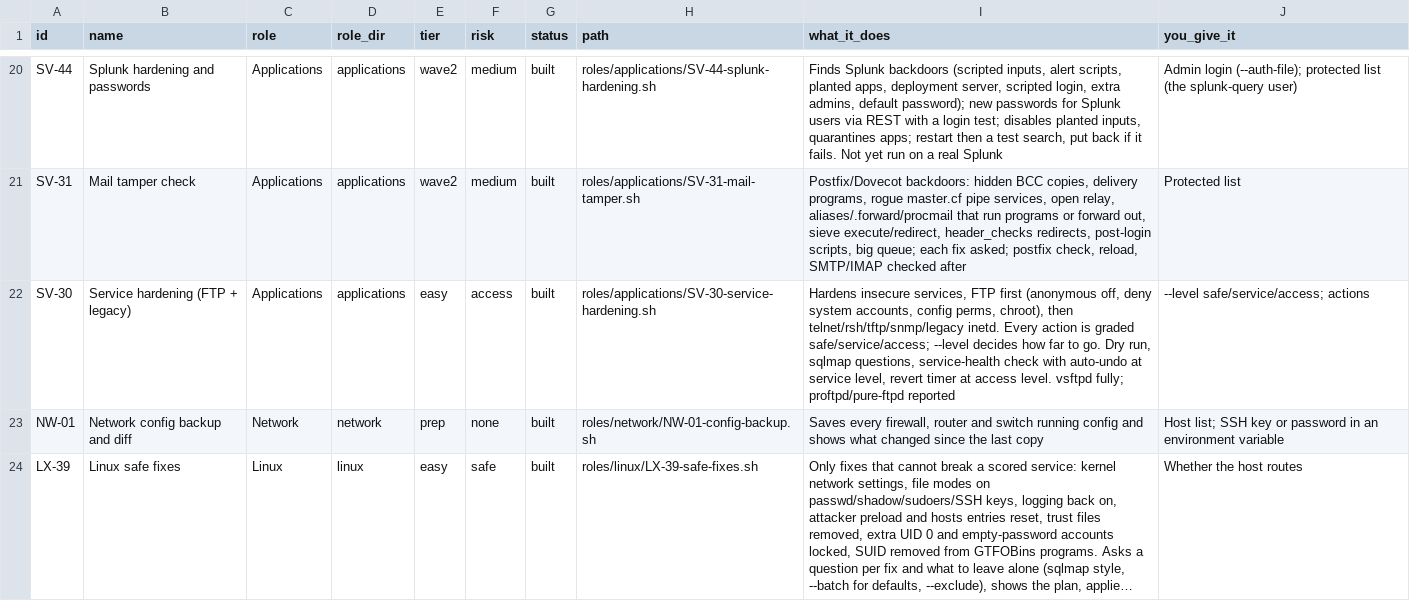
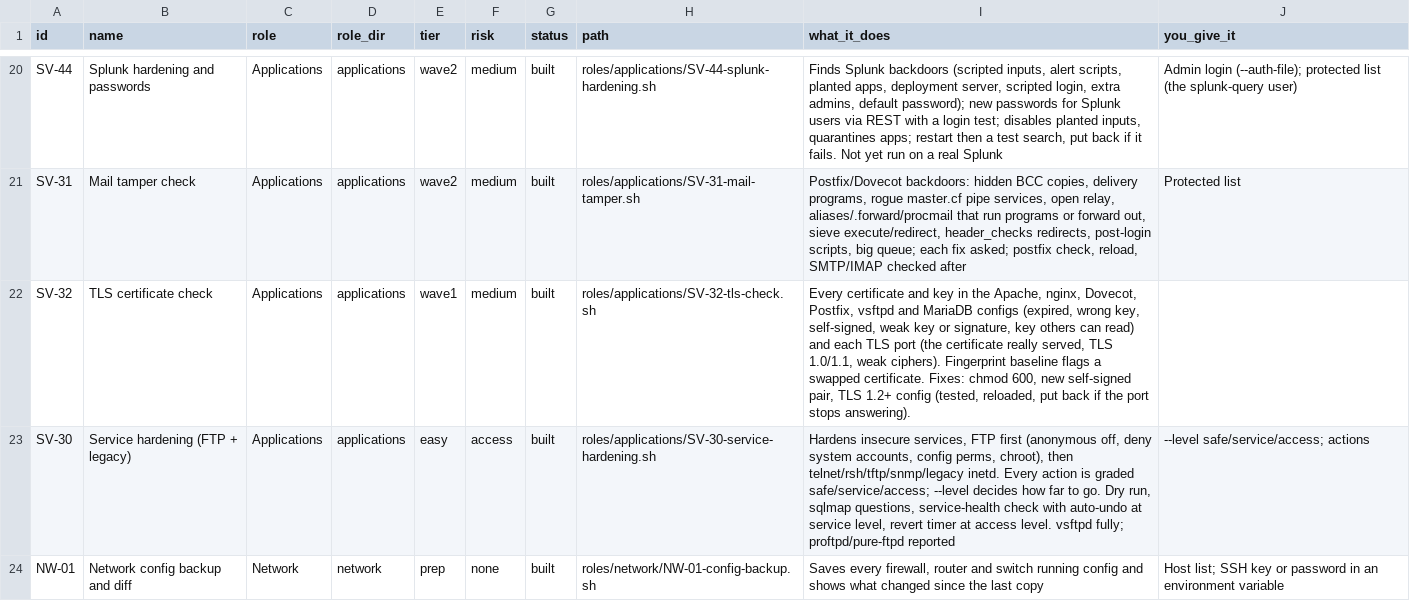
Before and after one commit to Terminality/sdgsdgsdg, a CSV file: docs/catalog.csv, drawn as a sheet; only a part is shown, gaps mark what is left out; the shorter side is filled out with more unchanged rows; long unchanged cells end in ….

```diff
--- a/docs/catalog.csv
+++ b/docs/catalog.csv
@@ -21,2 +21,3 @@
 "SV-31","Mail tamper check","Applications","applications","wave2","medium","built","roles/applications/SV-31-mail-tamper.sh","Postfix/Dovecot backdoors: hidden BCC copies, delivery programs, rogue master.cf pipe services, open relay, aliases/.forward/procmail that run programs or forward out, sieve execute/redirect, header_checks redirects, post-login scripts, big queue; each fix asked; postfix check, reload, SMTP/IMAP checked after","Protected list"
+"SV-32","TLS certificate check","Applications","applications","wave1","medium","built","roles/applications/SV-32-tls-check.sh","Every certificate and key in the Apache, nginx, Dovecot, Postfix, vsftpd and MariaDB configs (expired, wrong key, self-signed, weak key or signature, key others can read) and each TLS port (the certificate really served, TLS 1.0/1.1, weak ciphers). Fingerprint baseline flags a swapped certificate. Fixes: chmod 600, new self-signed pair, TLS 1.2+ config (tested, reloaded, put back if the port stops answering)."
 "SV-30","Service hardening (FTP + legacy)","Applications","applications","easy","access","built","roles/applications/SV-30-service-hardening.sh","Hardens insecure services, FTP first (anonymous off, deny system accounts, config perms, chroot), then telnet/rsh/tftp/snmp/legacy inetd. Every action is graded safe/service/access; --level decides how far to go. Dry run, sqlmap questions, service-health check with auto-undo at service level, revert timer at access level. vsftpd fully; proftpd/pure-ftpd reported","--level safe/service/access; actions"
```
Also changed, not shown: 9 other files.
